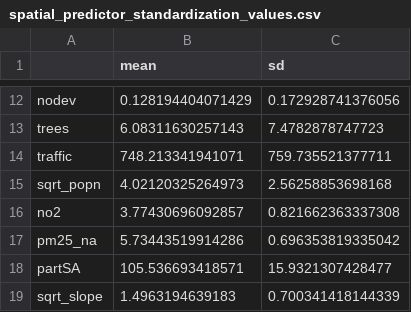
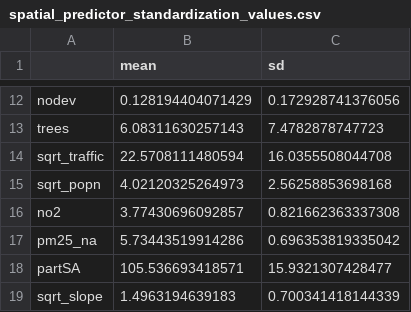
Before and after one commit to stormwaterheatmap/TNC_Stormwater_Statistics, a CSV file: processed_data/spatial_predictor_standardization_values.csv, drawn as a sheet; only a part is shown, gaps mark what is left out.

Commit message:
update scripts and files to replace untransformed traffic with sqrt_traffic
More substantial changes were made to Copper, Zinc and TSS, all of which use sqrt_traffic as a landscape predictor in final model equations

```diff
--- a/processed_data/spatial_predictor_standardization_values.csv
+++ b/processed_data/spatial_predictor_standardization_values.csv
@@ -13,3 +13,3 @@
 "trees",6.08311630257143,7.4782878747723
-"traffic",748.213341941071,759.735521377711
+"sqrt_traffic",22.5708111480594,16.0355508044708
 "sqrt_popn",4.02120325264973,2.56258853698168
```
Also changed, not shown: processed_data/spatial_predictors_standardized.csv, 12 other files.
